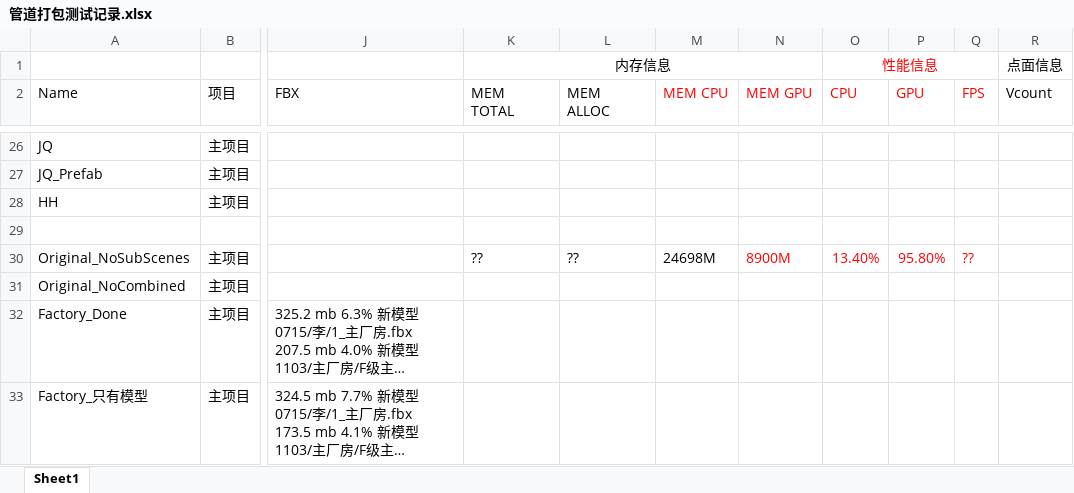
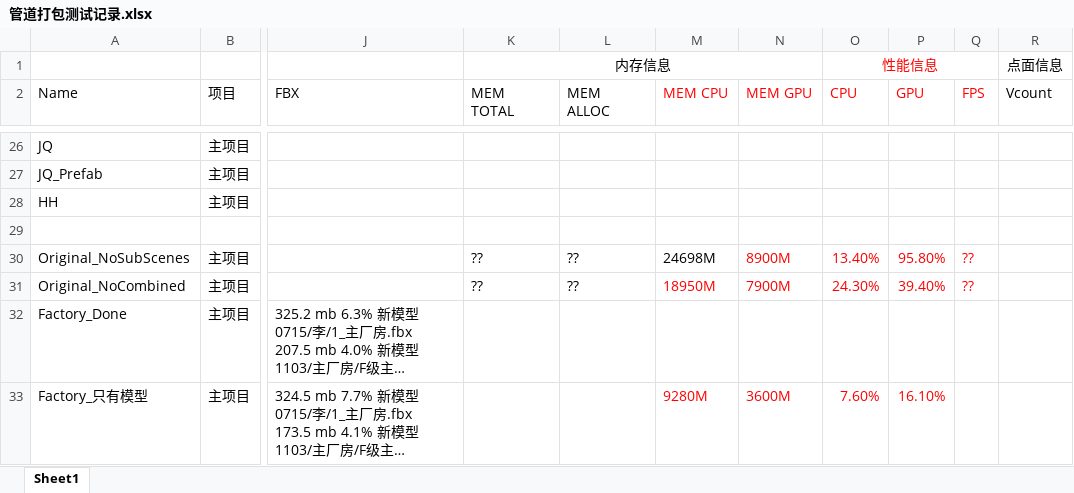
Before and after one commit to llhswwha/SceneRebuilder, an Excel workbook: Documents/管道打包测试记录.xlsx, sheet Sheet1, drawn as a sheet; only a part is shown, gaps mark what is left out; long unchanged cells end in …; values as stored, in another font and other column widths than the file's, no borders; the diff covers the shown part only; the diff names each change by its address in the sheet, - before the commit and + after, or states it on an @@ line.

```diff
--- a/Documents/管道打包测试记录.xlsx (sheet Sheet1)
+++ b/Documents/管道打包测试记录.xlsx (sheet Sheet1)
-K31 (MEM TOTAL): (empty)
+K31 (MEM TOTAL): ??
-L31 (MEM ALLOC): (empty)
+L31 (MEM ALLOC): ??
-M31 (MEM CPU): (empty)
+M31 (MEM CPU): 18950M
-N31 (MEM GPU): (empty)
+N31 (MEM GPU): 7900M
-O31 (CPU): (empty)
+O31 (CPU): 24.30%
-P31 (GPU): (empty)
+P31 (GPU): 39.40%
-Q31 (FPS): (empty)
+Q31 (FPS): ??
-M33 (MEM CPU): (empty)
+M33 (MEM CPU): 9280M
-N33 (MEM GPU): (empty)
+N33 (MEM GPU): 3600M
-O33 (CPU): (empty)
+O33 (CPU): 7.60%
-P33 (GPU): (empty)
+P33 (GPU): 16.10%
```
Also changed, not shown: 2 added rows, 2 removed rows and 6 edited cells elsewhere in this sheet, 6 other files.
